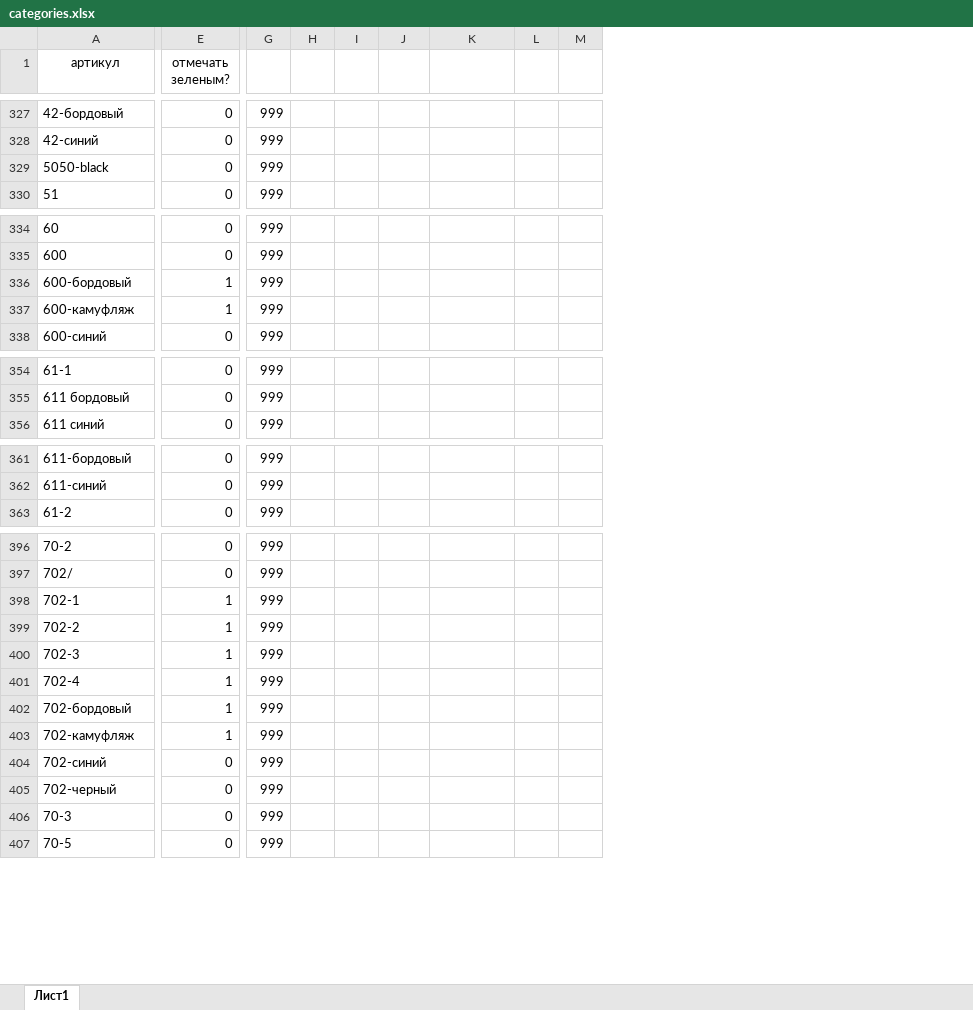
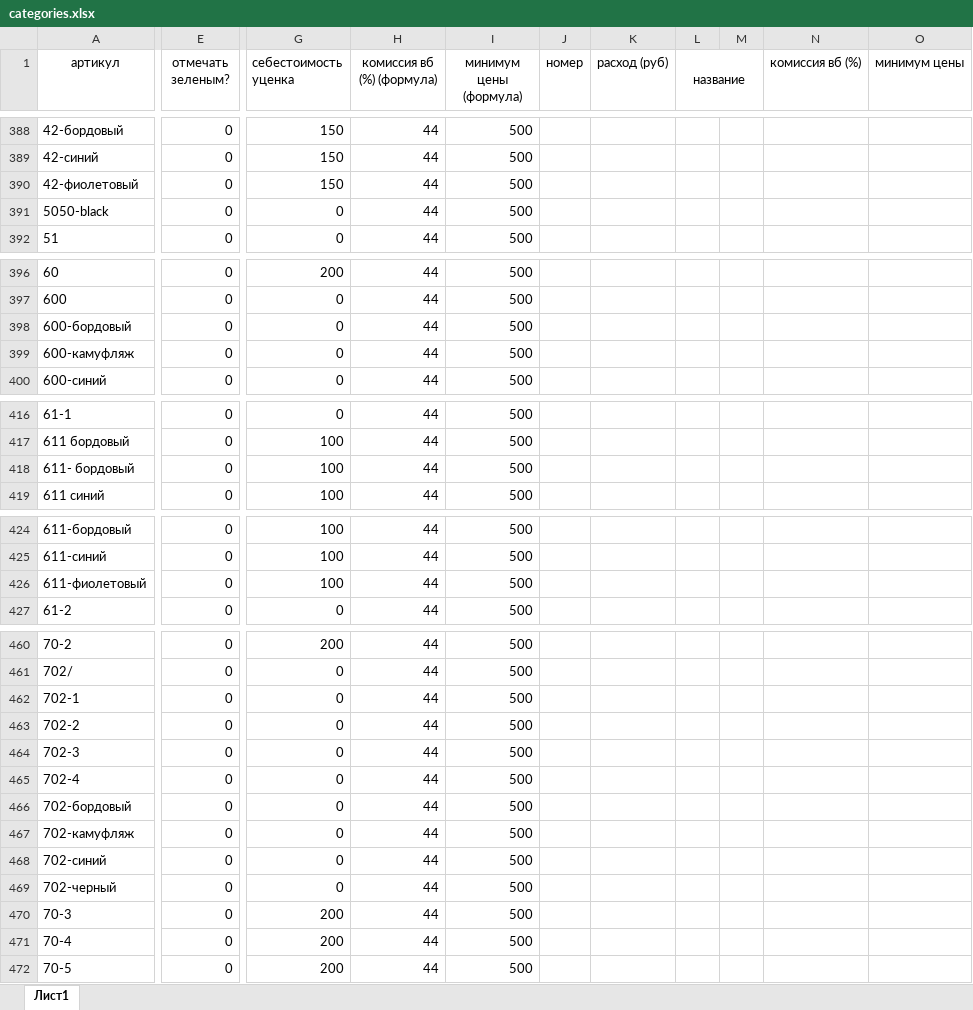
Before and after one commit to ProgrammistBEST/best-hub-server, an Excel workbook: src/assets/categories.xlsx, sheet Лист1, drawn as a sheet; only a part is shown, gaps mark what is left out; values as stored, in another font and other column widths than the file's, no borders; conditional formats not drawn; removed rows and columns are numbered as before the commit, all else as after; rows hold the shown columns only; the diff covers the shown part only; the diff names each change by its address in the sheet, - before the commit and + after, or states it on an @@ line.

```diff
--- a/src/assets/categories.xlsx (sheet Лист1)
+++ b/src/assets/categories.xlsx (sheet Лист1)
-column G, rows 327-330: all 999; rows 334-338: all 999; rows 354-356: all 999; rows 361-363: all 999; rows 396-407: all 999
-column H, empty
-column I, empty
+column G (себестоимость уценка), rows 388-389: 150 | 150; rows 391-392: 0 | 0; rows 396-400: 200 | 0 | 0 | 0 | 0; rows 416-417: 0 | 100; row 419: 100; rows 424-425: 100 | 100; row 427: 0; rows 460-470: 200 | 0 | 0 | 0 | 0 | 0 | 0 | 0 | 0 | 0 | 200; row 472: 200
+column H (комиссия вб (%) (формула)), rows 388-389: 44 | 44; rows 391-392: 44 | 44; rows 396-400: all 44; rows 416-417: 44 | 44; row 419: 44; rows 424-425: 44 | 44; row 427: 44; rows 460-470: all 44; row 472: 44
+column I (минимум цены (формула)), rows 388-389: 500 | 500; rows 391-392: 500 | 500; rows 396-400: all 500; rows 416-417: 500 | 500; row 419: 500; rows 424-425: 500 | 500; row 427: 500; rows 460-470: all 500; row 472: 500
+column N (комиссия вб (%)), empty
+column O (минимум цены), empty
-J1: (empty)
+J1: номер
-K1: (empty)
+K1: расход (руб)
-L1: (empty)
+L1: название
+L1:M1 merged
+row 390: 42-фиолетовый | 0 | 150 | 44 | 500
-E398:E399 (отмечать зеленым?): 1
+E398:E399 (отмечать зеленым?): 0
+row 418: 611- бордовый | 0 | 100 | 44 | 500
+row 426: 611-фиолетовый | 0 | 100 | 44 | 500
-E462:E467 (отмечать зеленым?): 1
+E462:E467 (отмечать зеленым?): 0
+row 471: 70-4 | 0 | 200 | 44 | 500
```
Also changed, not shown: 2 added rows, 59 moved rows, 1 removed column, 83 edited cells and cell formats elsewhere in this sheet, formulas that keep their value, 14 other files.
